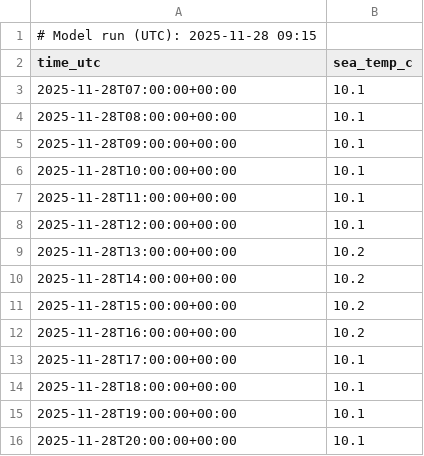
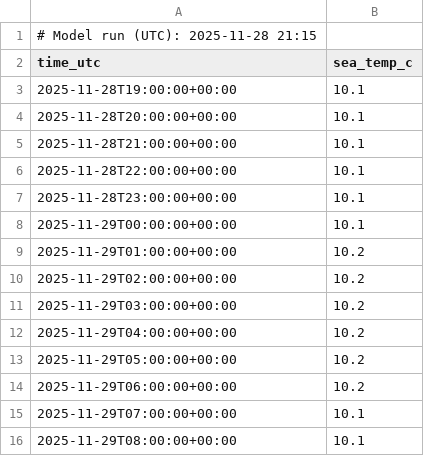
Before and after one commit to purr420/Varsel, a CSV file: surfapp/data_cache/met_lista_cache.csv, drawn as a sheet; only a part is shown; the shorter side is filled out with more unchanged rows.

```diff
--- a/surfapp/data_cache/met_lista_cache.csv
+++ b/surfapp/data_cache/met_lista_cache.csv
@@ -1,15 +1,3 @@
-# Model run (UTC): 2025-11-28 09:15
+# Model run (UTC): 2025-11-28 21:15
 time_utc,sea_temp_c
-2025-11-28T07:00:00+00:00,10.1
-2025-11-28T08:00:00+00:00,10.1
-2025-11-28T09:00:00+00:00,10.1
-2025-11-28T10:00:00+00:00,10.1
-2025-11-28T11:00:00+00:00,10.1
-2025-11-28T12:00:00+00:00,10.1
-2025-11-28T13:00:00+00:00,10.2
-2025-11-28T14:00:00+00:00,10.2
-2025-11-28T15:00:00+00:00,10.2
-2025-11-28T16:00:00+00:00,10.2
-2025-11-28T17:00:00+00:00,10.1
-2025-11-28T18:00:00+00:00,10.1
 2025-11-28T19:00:00+00:00,10.1
```
Also changed, not shown: surfapp/data_cache/copernicus_lista_cache.csv, surfapp/data_cache/dmi_hav_lista_cache.csv, 11 other files.
